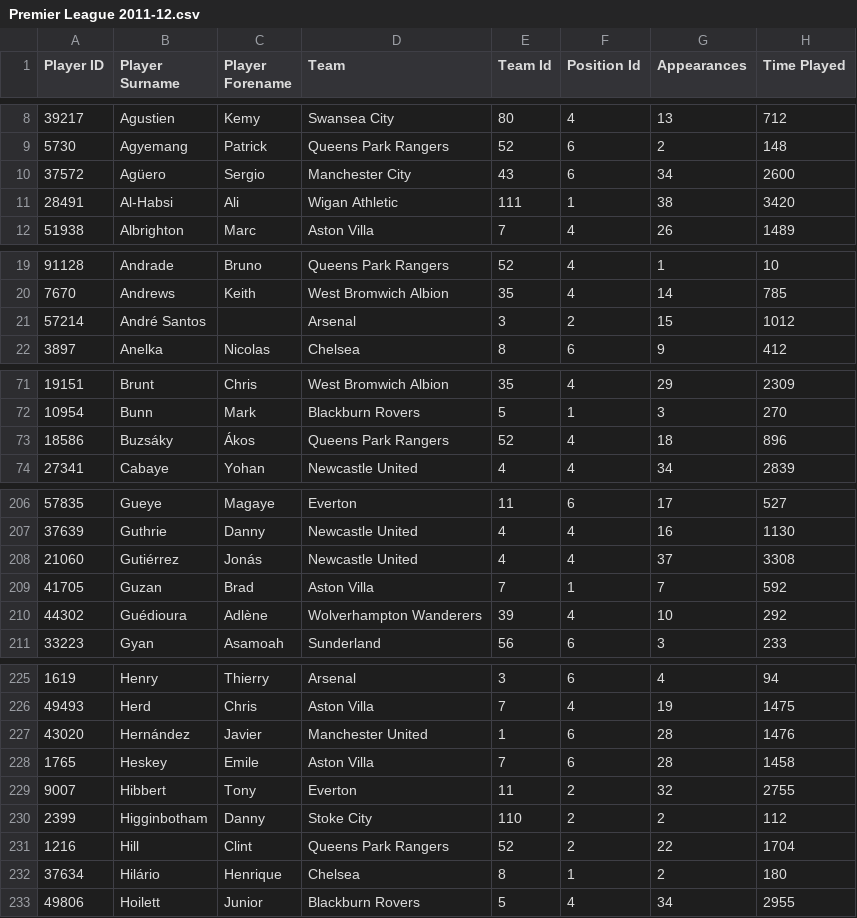
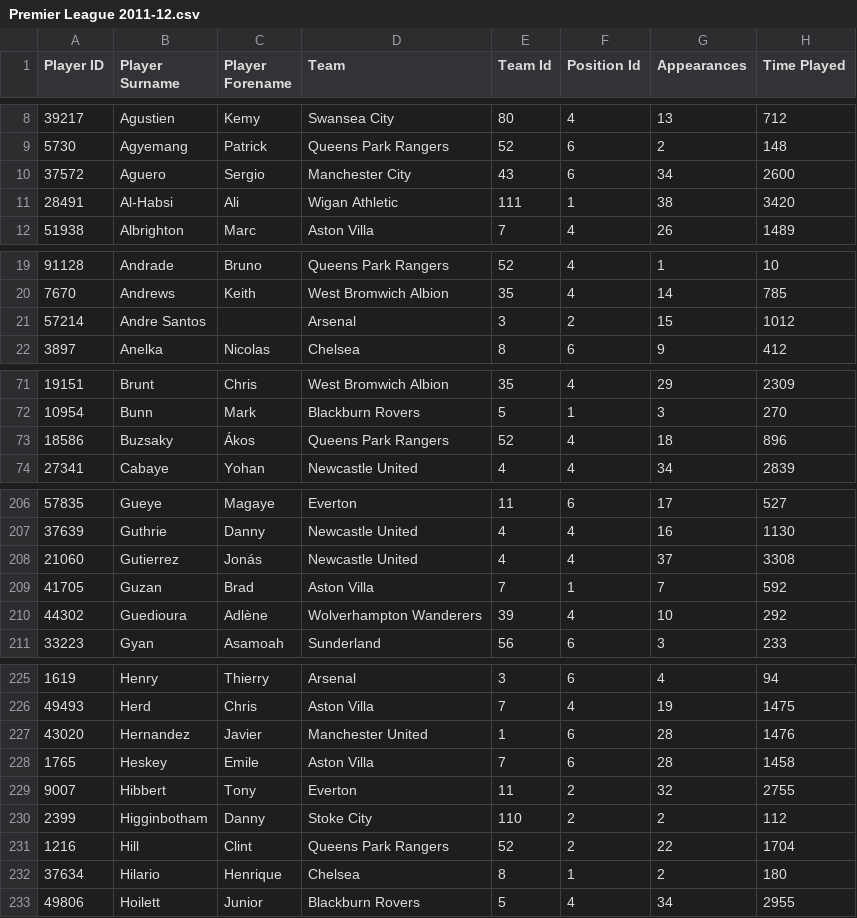
Before and after one commit to asbapat/Visualization-Player-View, a CSV file: Premier League 2011-12.csv, drawn as a sheet; only a part is shown, gaps mark what is left out; the diff covers the shown part only; the diff names each change by its address in the sheet, - before the commit and + after, or states it on an @@ line.

Commit message:
Created JSON file with all the league's teams and player

```diff
--- a/Premier League 2011-12.csv
+++ b/Premier League 2011-12.csv
-B10 (Player Surname): Agüero
+B10 (Player Surname): Aguero
-B21 (Player Surname): André Santos
+B21 (Player Surname): Andre Santos
-B73 (Player Surname): Buzsáky
+B73 (Player Surname): Buzsaky
-B208 (Player Surname): Gutiérrez
+B208 (Player Surname): Gutierrez
-B210 (Player Surname): Guédioura
+B210 (Player Surname): Guedioura
-B227 (Player Surname): Hernández
+B227 (Player Surname): Hernandez
-B232 (Player Surname): Hilário
+B232 (Player Surname): Hilario
```
Also changed, not shown: 18 edited cells elsewhere in this file, 6 other files.
